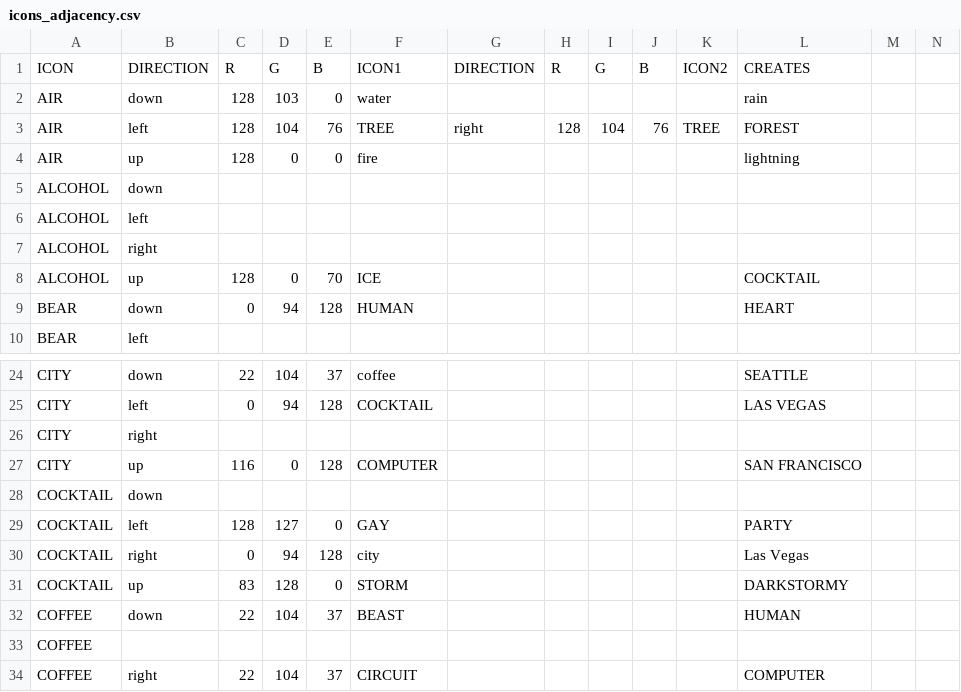
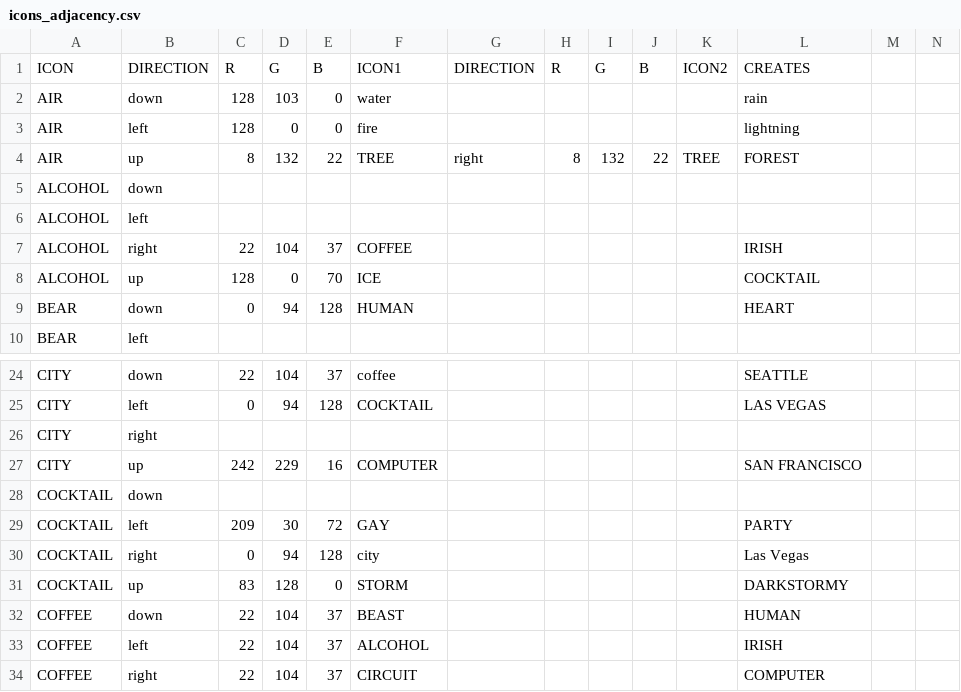
Before and after one commit to Queercon/QC14-Badge, a CSV file: etc/icons_adjacency.csv, drawn as a sheet; only a part is shown, gaps mark what is left out; removed rows and columns are numbered as before the commit, all else as after; rows hold the shown columns only; the diff covers the shown part only; the diff names each change by its address in the sheet, - before the commit and + after, or states it on an @@ line.

```diff
--- a/etc/icons_adjacency.csv
+++ b/etc/icons_adjacency.csv
-D3: 104
+D3: 0
-E3: 76
+E3: 0
-F3: TREE
+F3: fire
-G3: right
+G3: (empty)
-H3: 128
+H3: (empty)
-I3: 104
+I3: (empty)
-J3: 76
+J3: (empty)
-K3: TREE
+K3: (empty)
-L3: FOREST
+L3: lightning
-C4: 128
+C4: 8
-D4: 0
+D4: 132
-E4: 0
+E4: 22
-F4: fire
+F4: TREE
-G4: (empty)
+G4: right
-H4: (empty)
+H4: 8
-I4: (empty)
+I4: 132
-J4: (empty)
+J4: 22
-K4: (empty)
+K4: TREE
-L4: lightning
+L4: FOREST
-C7: (empty)
+C7: 22
-D7: (empty)
+D7: 104
-E7: (empty)
+E7: 37
-F7: (empty)
+F7: COFFEE
-L7: (empty)
+L7: IRISH
-C27: 116
+C27: 242
-D27: 0
+D27: 229
-E27: 128
+E27: 16
-C29: 128
+C29: 209
-D29: 127
+D29: 30
-E29: 0
+E29: 72
-row 33: COFFEE
+row 33: COFFEE | left | 22 | 104 | 37 | ALCOHOL |  |  |  |  |  | IRISH
```
Also changed, not shown: 5 added rows, 2 removed rows and 46 edited cells elsewhere in this file, etc/icons.csv, 1 other file.
